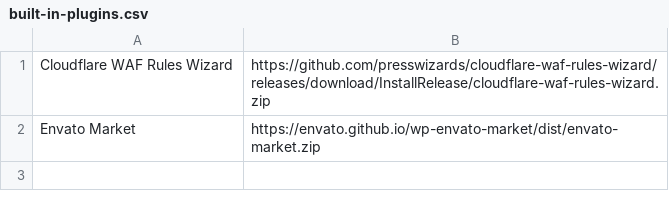
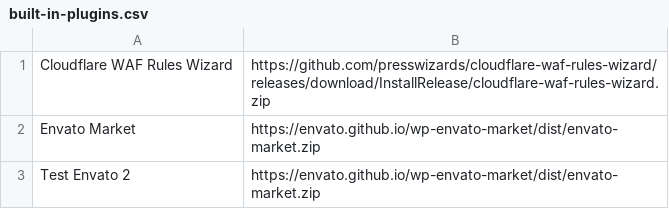
Before and after one commit to presswizards/add-plugin-from-url, a CSV file: built-in-plugins.csv, drawn as a sheet.

Commit message:
Update built-in-plugins.csv

```diff
--- a/built-in-plugins.csv
+++ b/built-in-plugins.csv
@@ -2 +2,2 @@ Cloudflare WAF Rules Wizard,https://github.com/presswizards/cloudflare-waf-rules
 Envato Market,https://envato.github.io/wp-envato-market/dist/envato-market.zip
+Test Envato 2,https://envato.github.io/wp-envato-market/dist/envato-market.zip
```
